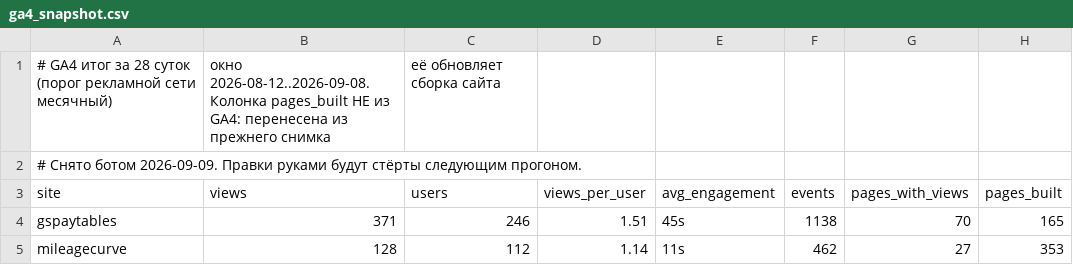
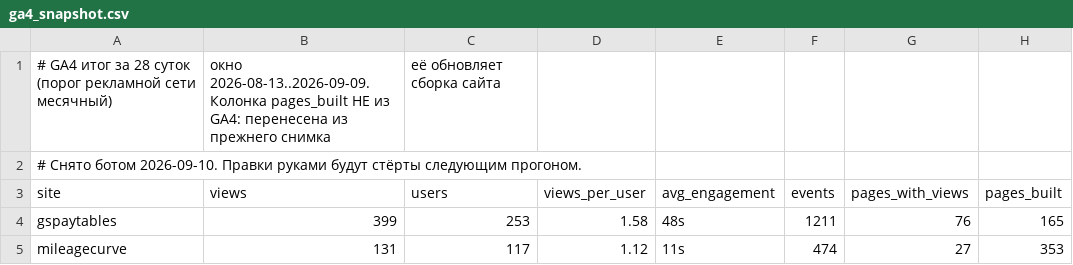
Before and after one commit to bilingoplusllc/web-properties, a CSV file: dashboard/data/ga4_snapshot.csv, drawn as a sheet.

```diff
--- a/dashboard/data/ga4_snapshot.csv
+++ b/dashboard/data/ga4_snapshot.csv
@@ -1,5 +1,5 @@
-# GA4 итог за 28 суток (порог рекламной сети месячный), окно 2026-08-12..2026-09-08. Колонка pages_built НЕ из GA4: перенесена из прежнего снимка, её обновляет сборка сайта
-# Снято ботом 2026-09-09. Правки руками будут стёрты следующим прогоном.
+# GA4 итог за 28 суток (порог рекламной сети месячный), окно 2026-08-13..2026-09-09. Колонка pages_built НЕ из GA4: перенесена из прежнего снимка, её обновляет сборка сайта
+# Снято ботом 2026-09-10. Правки руками будут стёрты следующим прогоном.
 site,views,users,views_per_user,avg_engagement,events,pages_with_views,pages_built
-gspaytables,371,246,1.51,45s,1138,70,165
-mileagecurve,128,112,1.14,11s,462,27,353
+gspaytables,399,253,1.58,48s,1211,76,165
+mileagecurve,131,117,1.12,11s,474,27,353
```
Also changed, not shown: dashboard/data/daily_search.csv, dashboard/data/ga4_channels.csv, 5 other files.
